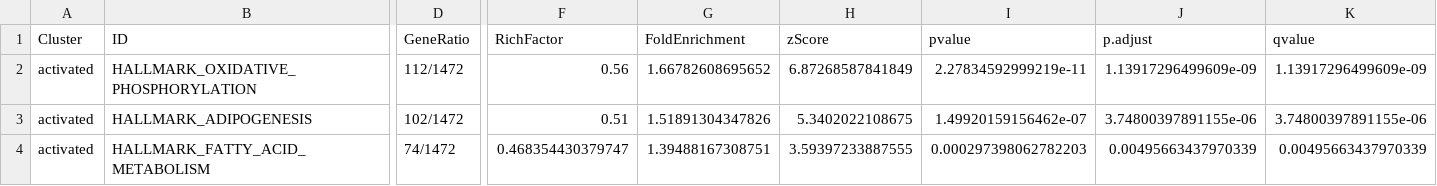
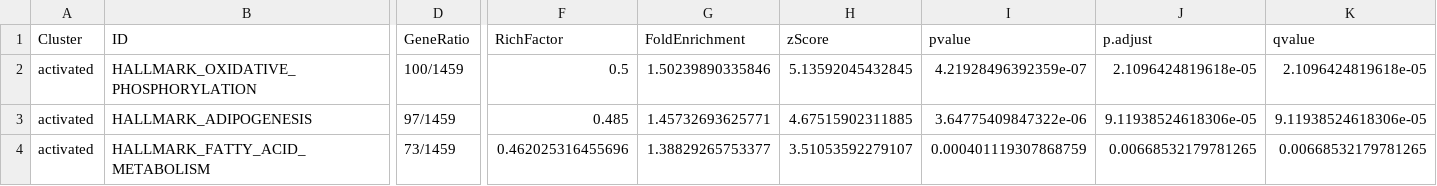
Before and after one commit to Schwartz-Lab-at-Auburn/ZebraFinch_DamageFitnessProject, a CSV file: LiverRNASeq/Pathway Enrichment/Results/GSEA/DESeq2_Interaction/ORA_MSigDB_Interaction.csv, drawn as a sheet; only a part is shown, gaps mark what is left out; the diff covers the shown part only; the diff names each change by its address in the sheet, - before the commit and + after, or states it on an @@ line.

```diff
--- a/LiverRNASeq/Pathway Enrichment/Results/GSEA/DESeq2_Interaction/ORA_MSigDB_Interaction.csv
+++ b/LiverRNASeq/Pathway Enrichment/Results/GSEA/DESeq2_Interaction/ORA_MSigDB_Interaction.csv
-D2 (GeneRatio): 112/1472
+D2 (GeneRatio): 100/1459
-F2 (RichFactor): 0.56
+F2 (RichFactor): 0.5
-G2 (FoldEnrichment): 1.66782608695652
+G2 (FoldEnrichment): 1.50239890335846
-H2 (zScore): 6.87268587841849
+H2 (zScore): 5.13592045432845
-I2 (pvalue): 2.27834592999219e-11
+I2 (pvalue): 4.21928496392359e-07
-J2 (p.adjust): 1.13917296499609e-09
+J2 (p.adjust): 2.1096424819618e-05
-K2 (qvalue): 1.13917296499609e-09
+K2 (qvalue): 2.1096424819618e-05
-D3 (GeneRatio): 102/1472
+D3 (GeneRatio): 97/1459
-F3 (RichFactor): 0.51
+F3 (RichFactor): 0.485
-G3 (FoldEnrichment): 1.51891304347826
+G3 (FoldEnrichment): 1.45732693625771
-H3 (zScore): 5.3402022108675
+H3 (zScore): 4.67515902311885
-I3 (pvalue): 1.49920159156462e-07
+I3 (pvalue): 3.64775409847322e-06
-J3 (p.adjust): 3.74800397891155e-06
+J3 (p.adjust): 9.11938524618306e-05
-K3 (qvalue): 3.74800397891155e-06
+K3 (qvalue): 9.11938524618306e-05
-D4 (GeneRatio): 74/1472
+D4 (GeneRatio): 73/1459
-F4 (RichFactor): 0.468354430379747
+F4 (RichFactor): 0.462025316455696
-G4 (FoldEnrichment): 1.39488167308751
+G4 (FoldEnrichment): 1.38829265753377
-H4 (zScore): 3.59397233887555
+H4 (zScore): 3.51053592279107
-I4 (pvalue): 0.000297398062782203
+I4 (pvalue): 0.000401119307868759
-J4 (p.adjust): 0.00495663437970339
+J4 (p.adjust): 0.00668532179781265
-K4 (qvalue): 0.00495663437970339
+K4 (qvalue): 0.00668532179781265
```
Also changed, not shown: 3 added rows, 4 removed rows and 87 edited cells elsewhere in this file, LiverRNASeq/Pathway Enrichment/Results/GSEA/DESeq2_Female/GO_GSEA_Female_MF.csv, LiverRNASeq/Pathway Enrichment/Results/GSEA/DESeq2_Female/GSE_KEGG_Female.csv, 27 other files.
